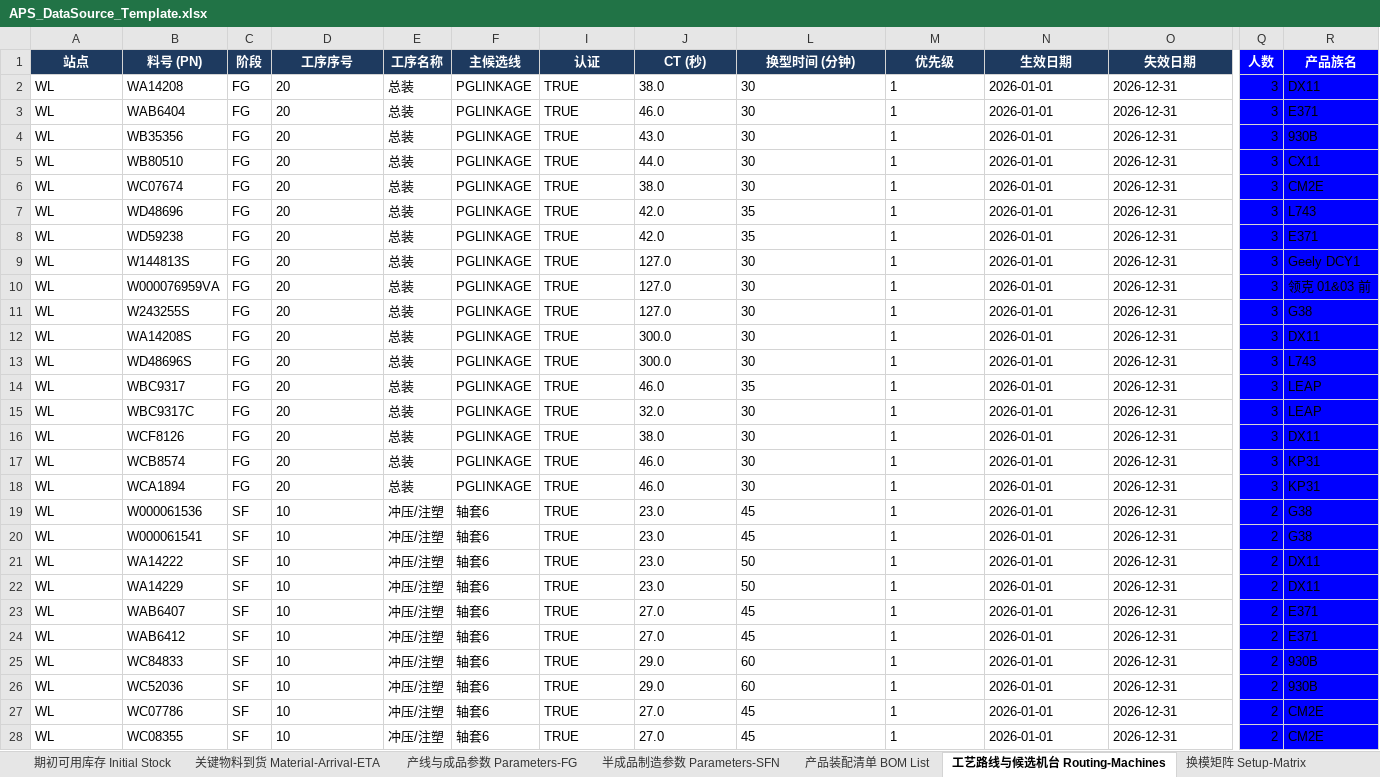
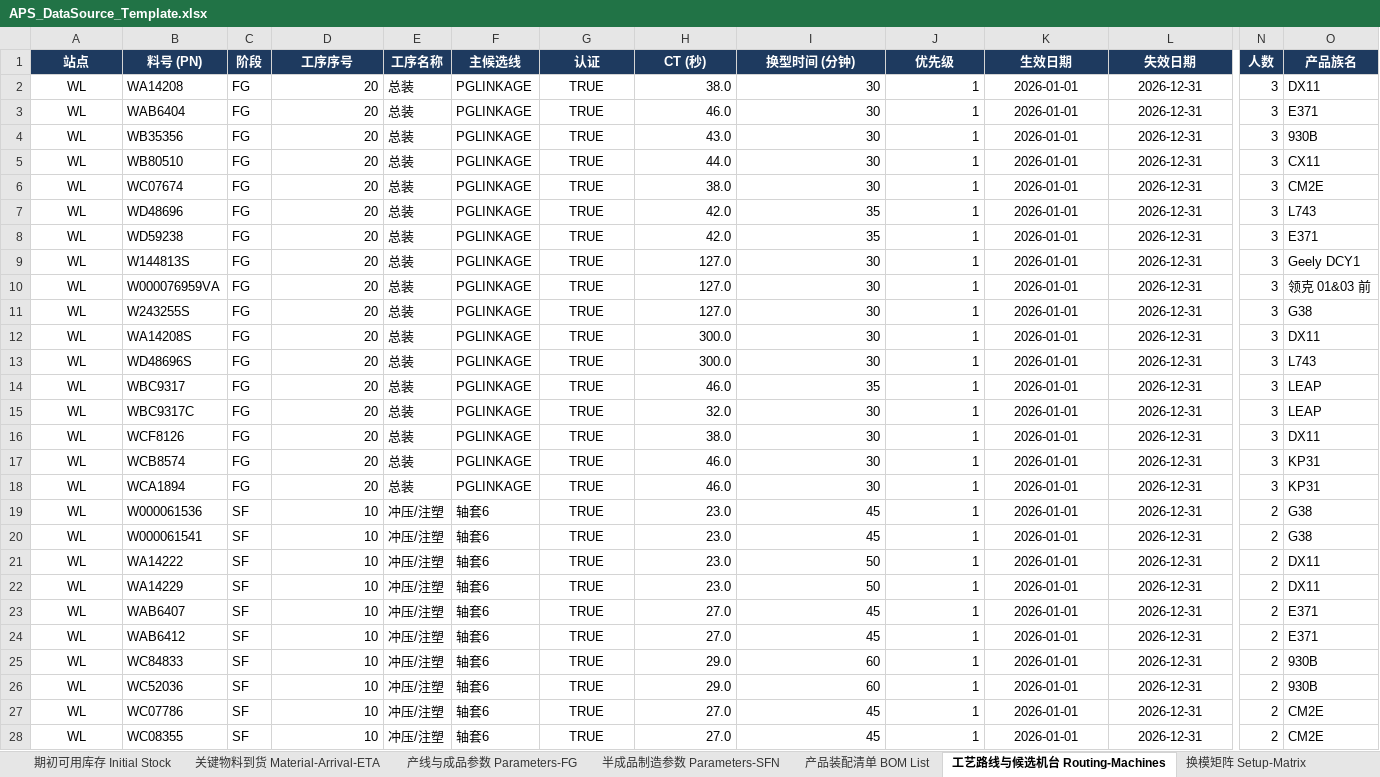
Before and after one commit to lingj631-sys/APS_MVP, an Excel workbook: APS_DataSource_Template.xlsx, sheet 工艺路线与候选机台 Routing-Machines, drawn as a sheet; only a part is shown, gaps mark what is left out; values as stored, in another font and other column widths than the file's, no borders; addresses are those after the commit; the diff covers the shown part only; the diff names each change by its address in the sheet, - before the commit and + after, or states it on an @@ line.

Commit message:
feat(template): streamline routing columns and align SFN schema
- Drop legacy 备选候选线/机台/效率 TRP from Routing-Machines and derive
  routing TRP from 产线基础数据 so removed columns do not break assignment.
- Add 同时生产 to Parameters-SFN, matching Parameters-FG.
- Reformat all input sheets: unified headers, no column fills, auto widths,
  frozen panes, accurate filters, and unhide columns left hidden by the
  legacy column removal.
- Refresh instructions, README and the master-template verification report.

```diff
--- a/APS_DataSource_Template.xlsx (sheet 工艺路线与候选机台 Routing-Machines)
+++ b/APS_DataSource_Template.xlsx (sheet 工艺路线与候选机台 Routing-Machines)
-N1:O1 fill: #0000FF
+N1:O1 fill: #1E3A5F
-A2:A28 alignment: left
+A2:A28 alignment: center
-D2:D28 alignment: left
+D2:D28 alignment: right
-G2:G28 alignment: left
+G2:G28 alignment: center
-H2:J28 alignment: left
+H2:J28 alignment: right
-K2:L28 alignment: left
+K2:L28 alignment: center
-N2:O28 fill: #0000FF
+N2:O28 fill: none
```
Also changed, not shown: cell formats elsewhere in this sheet, sheet 库存策略 Inventory-Policy, sheet 产线与成品参数 Parameters-FG, sheet 工序提前期 Operation-LeadTime, sheet 换模矩阵 Setup-Matrix, sheet 半成品制造参数 Parameters-SFN, sheet 填写说明 Instructions, 8 more sheets, hidden cells, 9 other files.
